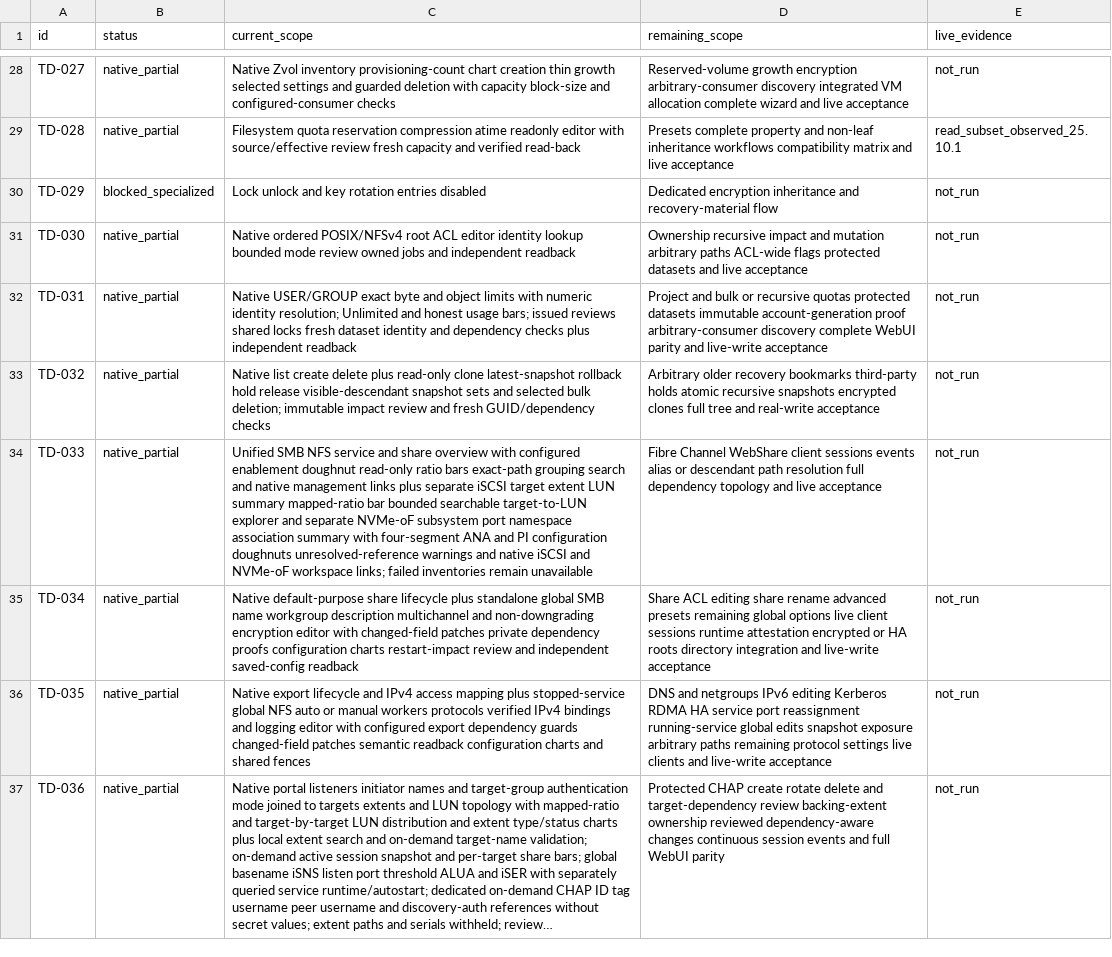
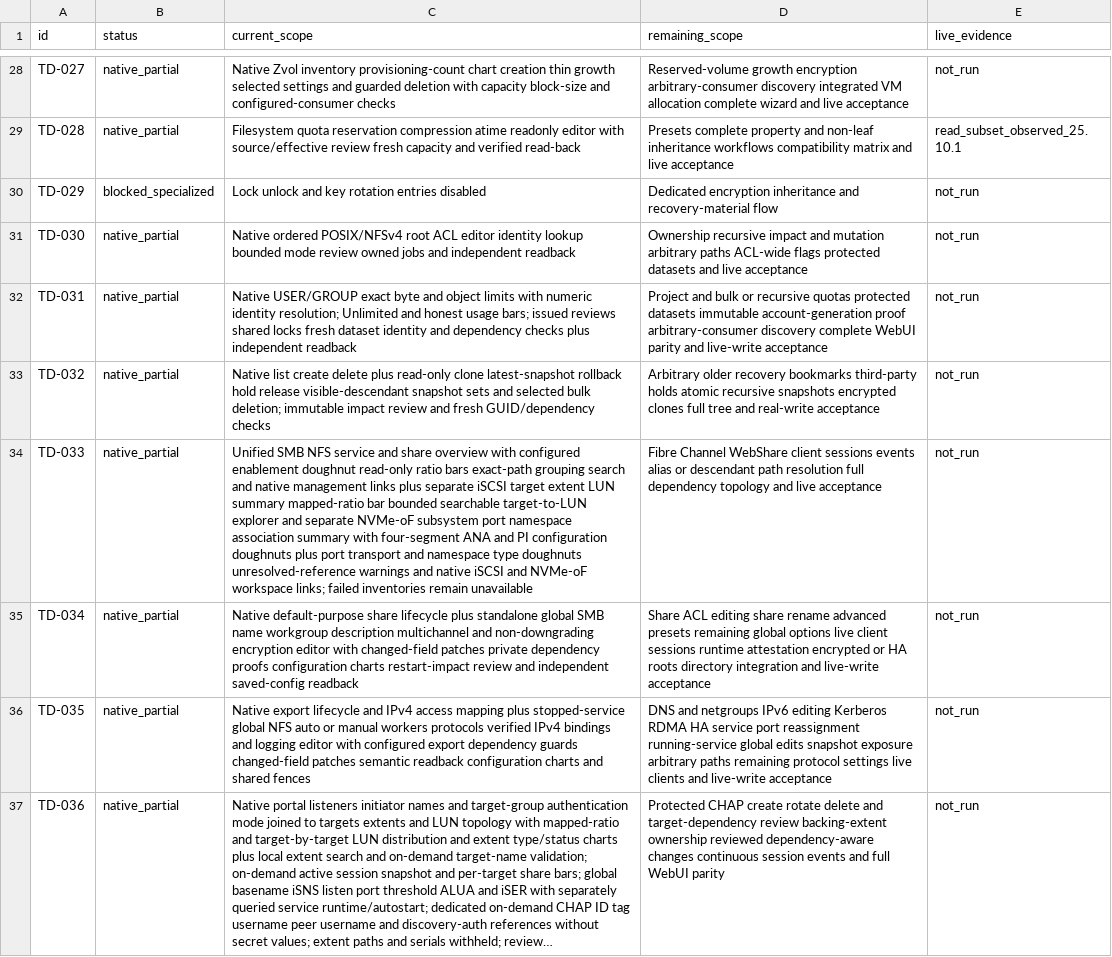
Before and after one commit to Theorvane/TrueNavo, a CSV file: docs/planning/WEBUI_PARITY_STATUS.csv, drawn as a sheet; only a part is shown, gaps mark what is left out; long unchanged cells end in …; the diff covers the shown part only; the diff names each change by its address in the sheet, - before the commit and + after, or states it on an @@ line.

Commit message:
Chart NVMe port transports and namespace types

```diff
--- a/docs/planning/WEBUI_PARITY_STATUS.csv
+++ b/docs/planning/WEBUI_PARITY_STATUS.csv
-C34 (current_scope): …configuration doughnuts unresolved-reference warnings…
+C34 (current_scope): …configuration doughnuts plus port transport and namespace type doughnuts unresolved-reference warnings…
```
Also changed, not shown: 1 edited cell elsewhere in this file, 4 other files.
